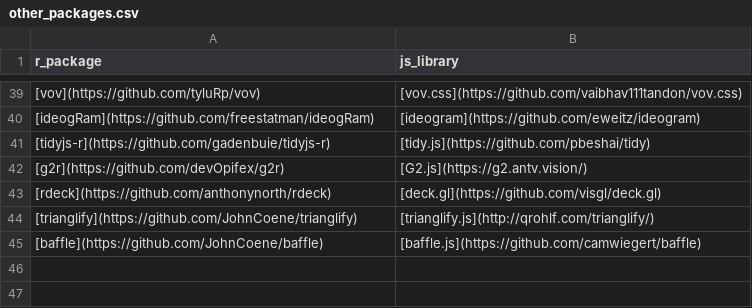
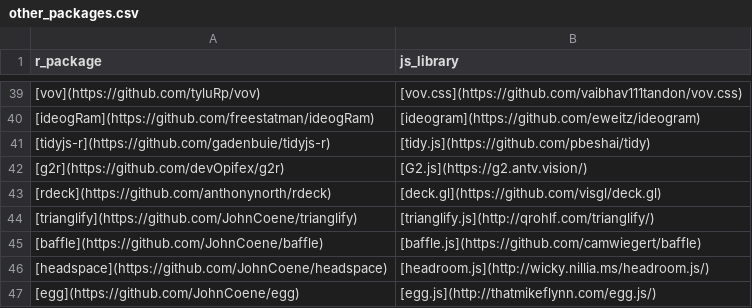
Before and after one commit to etiennebacher/awesome-R-JS-adaptation, a CSV file: other_packages.csv, drawn as a sheet; only a part is shown, gaps mark what is left out; the diff names each change by its address in the sheet, - before the commit and + after, or states it on an @@ line.

Commit message:
Update other_packages.csv

```diff
--- a/other_packages.csv
+++ b/other_packages.csv
+row 46: [headspace](https://github.com/JohnCoene/headspace) | [headroom.js](http://wicky.nillia.ms/headroom.js/)
+row 47: [egg](https://github.com/JohnCoene/egg) | [egg.js](http://thatmikeflynn.com/egg.js/)
```
